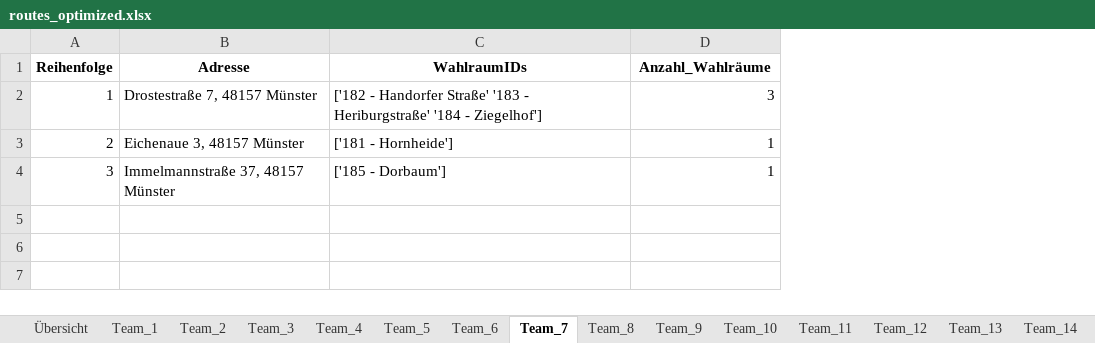
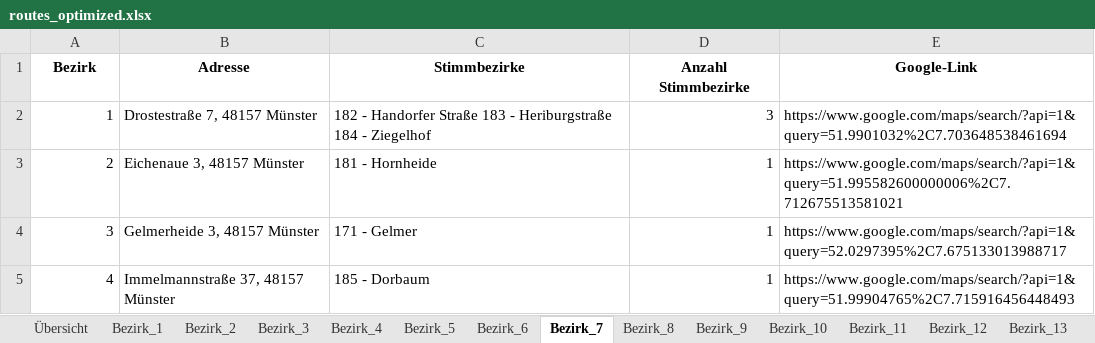
Before and after one commit to Braaacke/Routen, an Excel workbook: routes_optimized.xlsx, sheet Bezirk_7, drawn as a sheet; values as stored, in another font and other column widths than the file's, no borders; removed rows and columns are numbered as before the commit, all else as after; the diff names each change by its address in the sheet, - before the commit and + after, or states it on an @@ line.

```diff
--- a/routes_optimized.xlsx (sheet Bezirk_7)
+++ b/routes_optimized.xlsx (sheet Bezirk_7)
-sheet tab: Team_1
+sheet tab: Bezirk_1
-sheet tab: Team_2
+sheet tab: Bezirk_2
-sheet tab: Team_3
+sheet tab: Bezirk_3
-sheet tab: Team_4
+sheet tab: Bezirk_4
-sheet tab: Team_5
+sheet tab: Bezirk_5
-sheet tab: Team_6
+sheet tab: Bezirk_6
-sheet tab: Team_7
+sheet tab: Bezirk_7
-sheet tab: Team_8
+sheet tab: Bezirk_8
-sheet tab: Team_9
+sheet tab: Bezirk_9
-sheet tab: Team_10
+sheet tab: Bezirk_10
-sheet tab: Team_11
+sheet tab: Bezirk_11
-sheet tab: Team_12
+sheet tab: Bezirk_12
-sheet tab: Team_13
+sheet tab: Bezirk_13
-column C, rows 2-4: ['182 - Handorfer Straße' '183 - Heriburgstraße' '184 - Ziegelhof'] | ['181 - Hornheide'] | ['185 - Dorbaum']
+column C, rows 2-4: 182 - Handorfer Straße 183 - Heriburgstraße 184 - Ziegelhof | 181 - Hornheide | 171 - Gelmer
+column E, rows 2-4: https://www.google.com/maps/search/?api=1&query=51.9901032%2C7.703648538461694 | https://www.google.com/maps/search/?api=1&query=51.995582600000006%2C7.712675513581021 | https://www.google.com/maps/search/?api=1&query=52.0297395%2C7.675133013988717
-row 1: Reihenfolge | Adresse | WahlraumIDs | Anzahl_Wahlräume
+row 1: Bezirk | Adresse | Stimmbezirke | Anzahl Stimmbezirke | Google-Link
-B4: Immelmannstraße 37, 48157 Münster
+B4: Gelmerheide 3, 48157 Münster
+row 5: 4 | Immelmannstraße 37, 48157 Münster | 185 - Dorbaum | 1 | https://www.google.com/maps/search/?api=1&query=51.99904765%2C7.715916456448493
```
Also changed, not shown: sheet Übersicht, sheet Bezirk_16, sheet Bezirk_13, sheet Bezirk_8, sheet Bezirk_22, sheet Bezirk_20, 22 more sheets, other sheet tabs.
